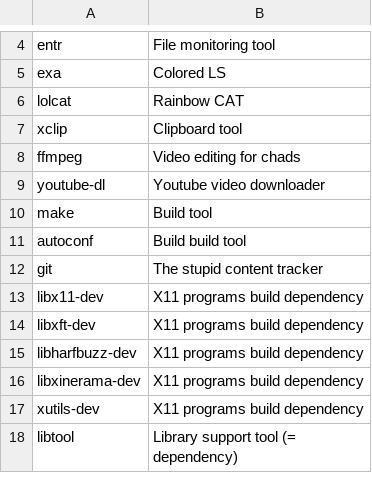
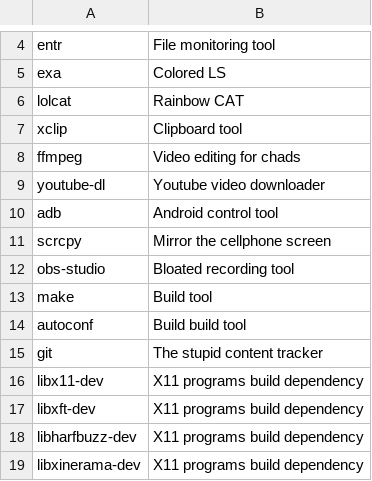
Before and after one commit to markus-gabryel/gord-os, a TSV file: progs.tsv, drawn as a sheet; only a part is shown, gaps mark what is left out; the shorter side is filled out with more unchanged rows.

Commit message:
Add programs to use my cell as cam

```diff
--- a/progs.tsv
+++ b/progs.tsv
@@ -9,2 +9,5 @@ ffmpeg	Video editing for chads
 youtube-dl	Youtube video downloader
+adb	Android control tool
+scrcpy	Mirror the cellphone screen
+obs-studio	Bloated recording tool
 make	Build tool
```
